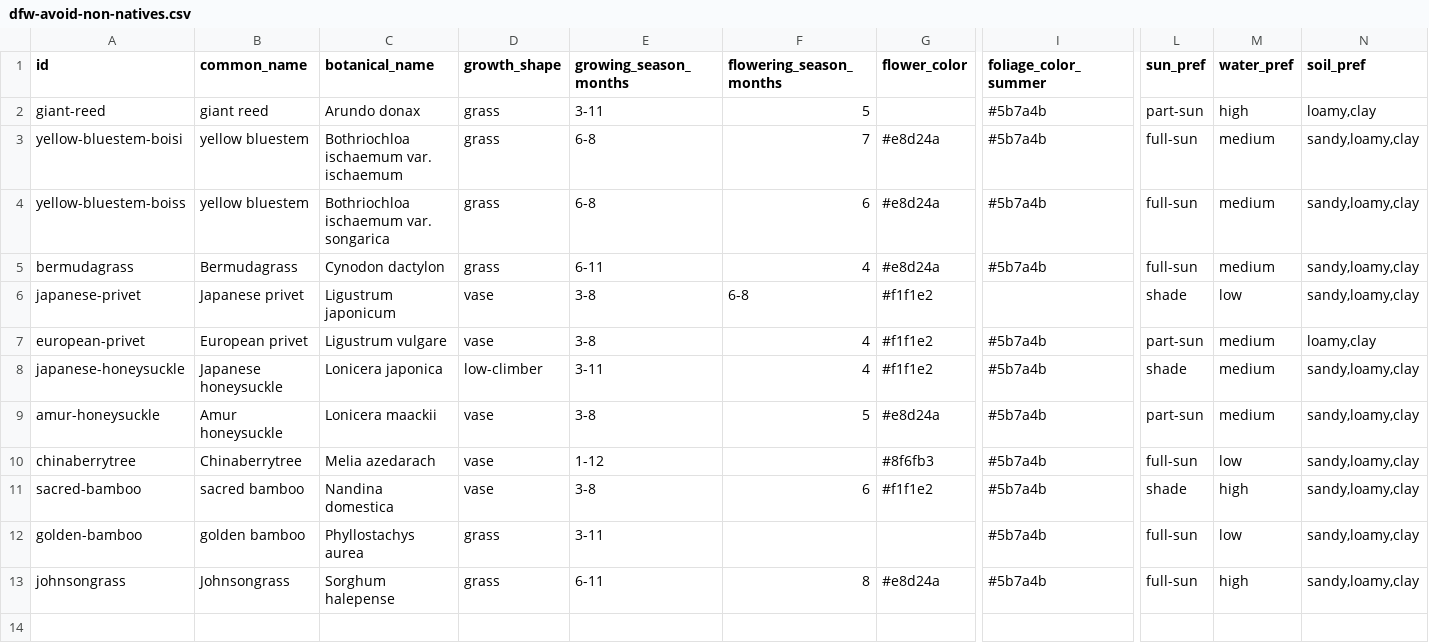
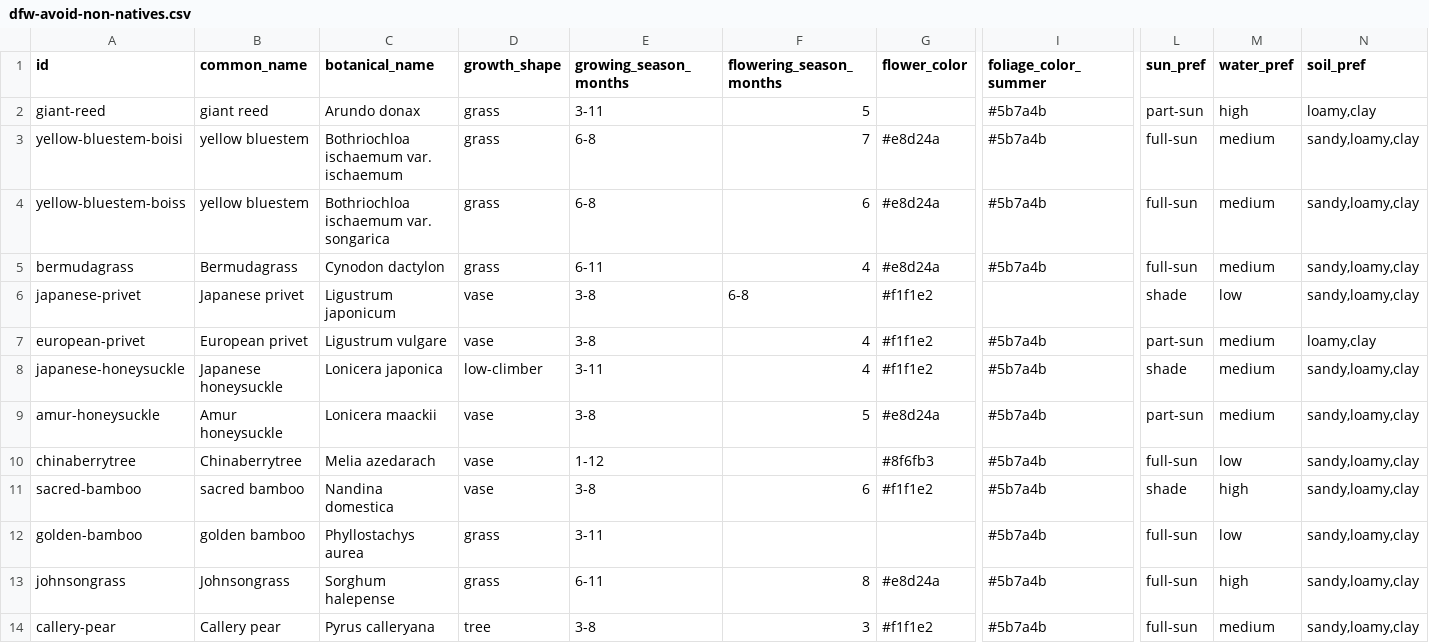
Before and after one commit to johntron/native_landscaping, a CSV file: dfw-avoid-non-natives.csv, drawn as a sheet; only a part is shown, gaps mark what is left out; rows hold the shown columns only; the diff names each change by its address in the sheet, - before the commit and + after, or states it on an @@ line.

```diff
--- a/dfw-avoid-non-natives.csv
+++ b/dfw-avoid-non-natives.csv
+row 14: callery-pear | Callery pear | Pyrus calleryana | tree | 3-8 | 3 | #f1f1e2 | #5b7a4b | full-sun | medium | sandy,loamy,clay
```
Also changed, not shown: 2 other files.
